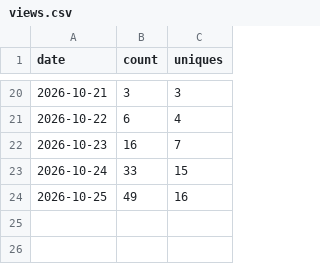
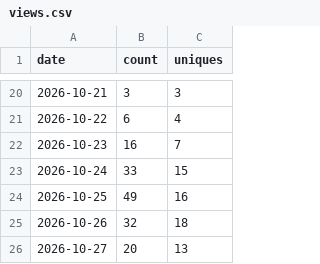
Before and after one commit to Squarebow/Orfeo, a CSV file: data/views.csv, drawn as a sheet; only a part is shown, gaps mark what is left out; the diff names each change by its address in the sheet, - before the commit and + after, or states it on an @@ line.

```diff
--- a/data/views.csv
+++ b/data/views.csv
+row 25: 2026-10-26 | 32 | 18
+row 26: 2026-10-27 | 20 | 13
```
Also changed, not shown: data/clones.csv, data/downloads.csv, 3 other files.
